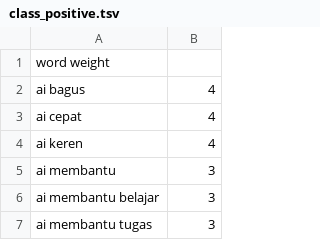
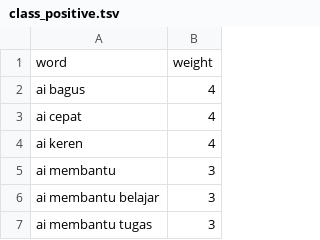
Before and after one commit to mkom23/mkom23-repo-sentiment, a TSV file: class_positive.tsv, drawn as a sheet; only a part is shown; removed rows and columns are numbered as before the commit, all else as after; the diff names each change by its address in the sheet, - before the commit and + after, or states it on an @@ line.

Commit message:
Update class_positive.tsv

```diff
--- a/class_positive.tsv
+++ b/class_positive.tsv
-row 1: word weight
+row 1: word | weight
```
